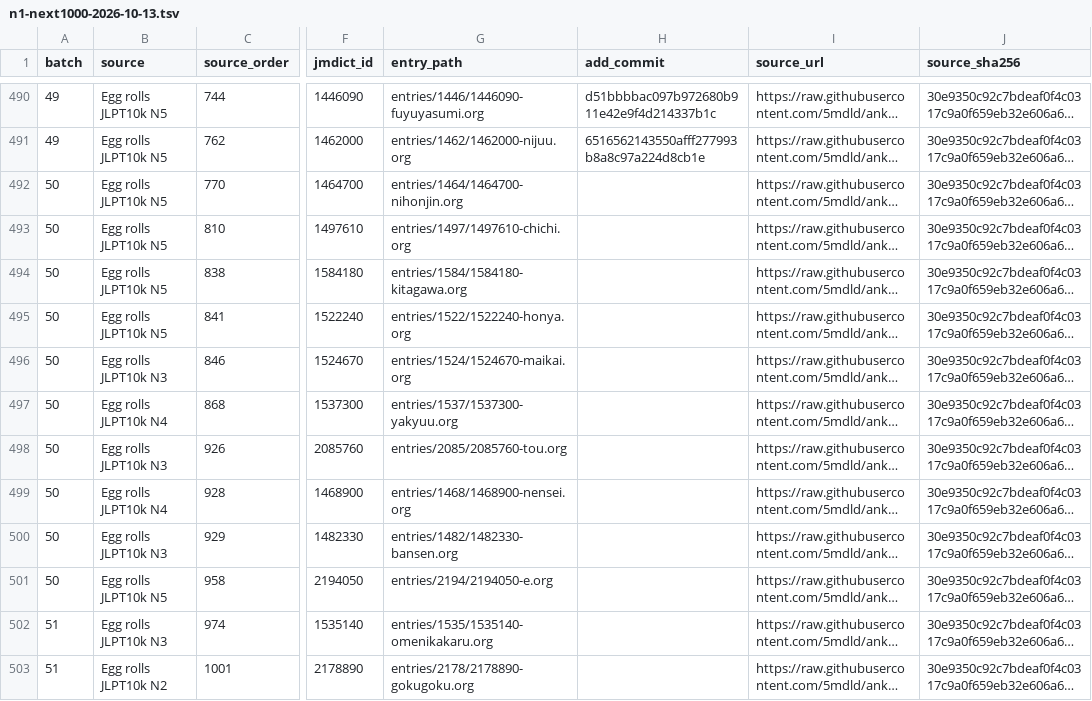
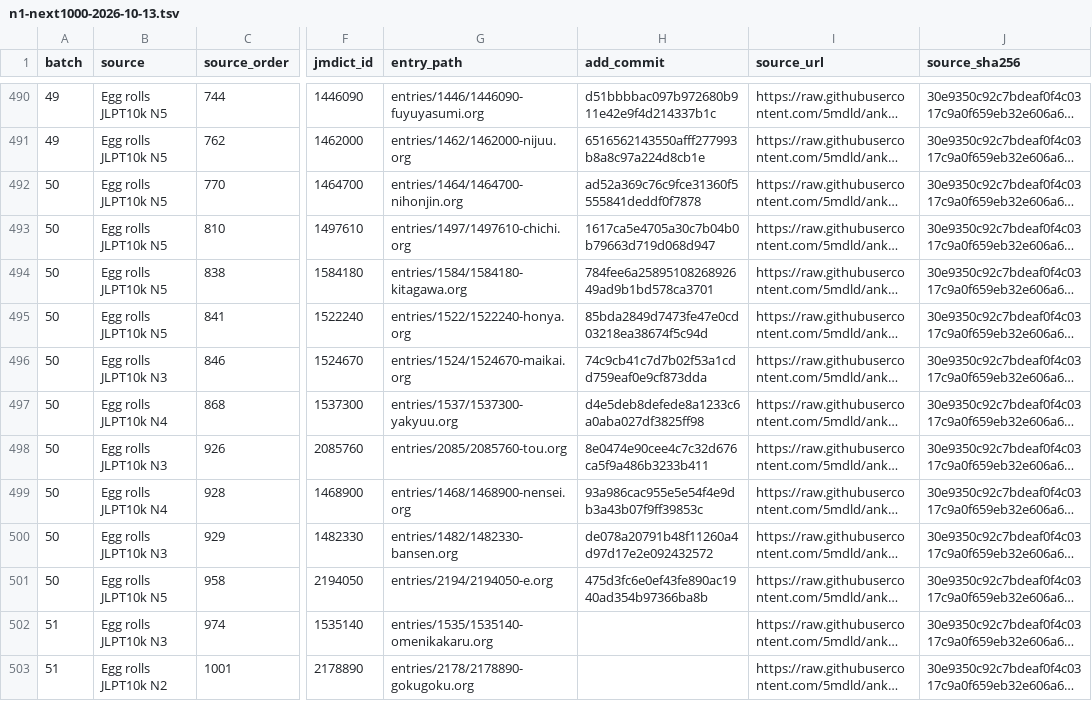
Before and after one commit to shogi-dojo/jibiki, a TSV file: docs/n1-next1000-2026-10-13.tsv, drawn as a sheet; only a part is shown, gaps mark what is left out; long unchanged cells end in …; the diff names each change by its address in the sheet, - before the commit and + after, or states it on an @@ line.

Commit message:
docs: record 500 completed vocabulary entries

```diff
--- a/docs/n1-next1000-2026-10-13.tsv
+++ b/docs/n1-next1000-2026-10-13.tsv
-H492 (add_commit): (empty)
+H492 (add_commit): ad52a369c76c9fce31360f5555841deddf0f7878
-H493 (add_commit): (empty)
+H493 (add_commit): 1617ca5e4705a30c7b04b0b79663d719d068d947
-H494 (add_commit): (empty)
+H494 (add_commit): 784fee6a2589510826892649ad9b1bd578ca3701
-H495 (add_commit): (empty)
+H495 (add_commit): 85bda2849d7473fe47e0cd03218ea38674f5c94d
-H496 (add_commit): (empty)
+H496 (add_commit): 74c9cb41c7d7b02f53a1cdd759eaf0e9cf873dda
-H497 (add_commit): (empty)
+H497 (add_commit): d4e5deb8defede8a1233c6a0aba027df3825ff98
-H498 (add_commit): (empty)
+H498 (add_commit): 8e0474e90cee4c7c32d676ca5f9a486b3233b411
-H499 (add_commit): (empty)
+H499 (add_commit): 93a986cac955e5e54f4e9db3a43b07f9ff39853c
-H500 (add_commit): (empty)
+H500 (add_commit): de078a20791b48f11260a4d97d17e2e092432572
-H501 (add_commit): (empty)
+H501 (add_commit): 475d3fc6e0ef43fe890ac1940ad354b97366ba8b
```
Also changed, not shown: 1 other file.
